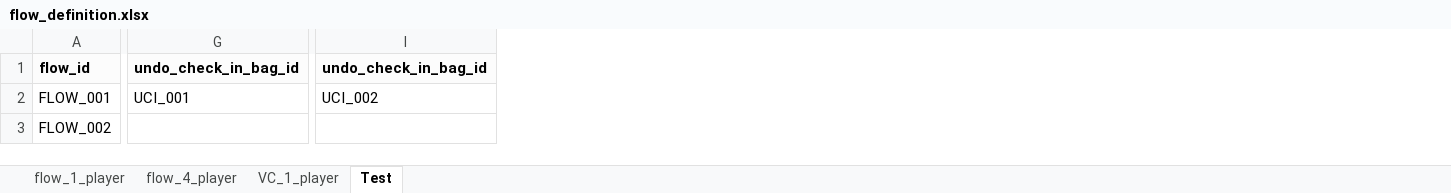
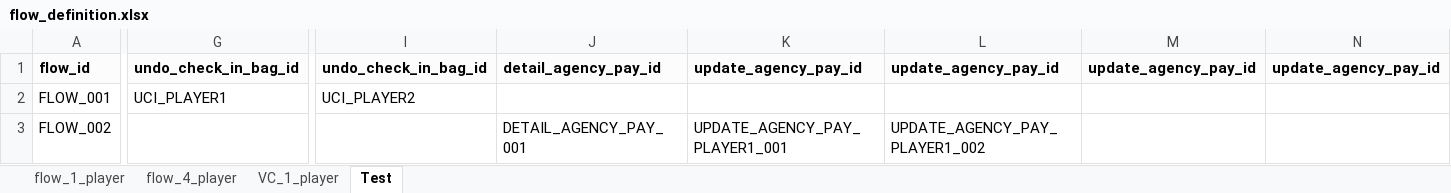
Before and after one commit to PhuongXinhGai/CARO_CMS_AUTO_API_STG, an Excel workbook: src/main/resources/input_excel_file/flow_definition.xlsx, sheet Test, drawn as a sheet; only a part is shown, gaps mark what is left out; values as stored, in another font and other column widths than the file's, no borders; the diff names each change by its address in the sheet, - before the commit and + after, or states it on an @@ line.

```diff
--- a/src/main/resources/input_excel_file/flow_definition.xlsx (sheet Test)
+++ b/src/main/resources/input_excel_file/flow_definition.xlsx (sheet Test)
+column J, rows 1-3: detail_agency_pay_id |  | DETAIL_AGENCY_PAY_001
+column K, rows 1-3: update_agency_pay_id |  | UPDATE_AGENCY_PAY_PLAYER1_001
+column L, rows 1-3: update_agency_pay_id |  | UPDATE_AGENCY_PAY_PLAYER1_002
+column M, row 1: update_agency_pay_id
+column N, row 1: update_agency_pay_id
-G2: UCI_001
+G2: UCI_PLAYER1
-I2: UCI_002
+I2: UCI_PLAYER2
```
Also changed, not shown: src/main/resources/input_excel_file/booking/CICO.xlsx, src/main/resources/input_excel_file/booking/CheckIn.xlsx, 23 other files.
